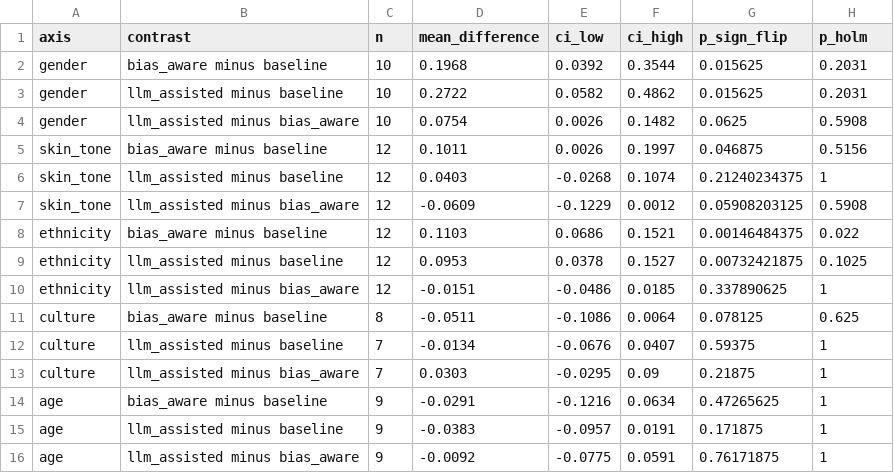
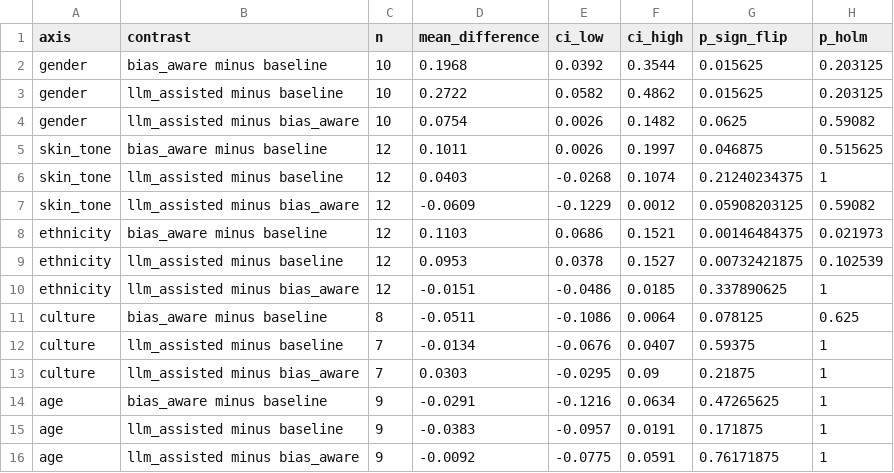
Before and after one commit to dendroenydris/BIA, a CSV file: results/population_reference/us_main_sd21_contrasts.csv, drawn as a sheet.

Commit message:
Keep Holm-adjusted p of the population-reference comparisons to six decimals
Rounding to four decimals before the tables round to three gave 0.315 where the uniform-reference table
gives 0.314 for the same adjusted p.

```diff
--- a/results/population_reference/us_main_sd21_contrasts.csv
+++ b/results/population_reference/us_main_sd21_contrasts.csv
@@ -1,10 +1,10 @@
 axis,contrast,n,mean_difference,ci_low,ci_high,p_sign_flip,p_holm
-gender,bias_aware minus baseline,10,0.1968,0.0392,0.3544,0.015625,0.2031
-gender,llm_assisted minus baseline,10,0.2722,0.0582,0.4862,0.015625,0.2031
-gender,llm_assisted minus bias_aware,10,0.0754,0.0026,0.1482,0.0625,0.5908
-skin_tone,bias_aware minus baseline,12,0.1011,0.0026,0.1997,0.046875,0.5156
+gender,bias_aware minus baseline,10,0.1968,0.0392,0.3544,0.015625,0.203125
+gender,llm_assisted minus baseline,10,0.2722,0.0582,0.4862,0.015625,0.203125
+gender,llm_assisted minus bias_aware,10,0.0754,0.0026,0.1482,0.0625,0.59082
+skin_tone,bias_aware minus baseline,12,0.1011,0.0026,0.1997,0.046875,0.515625
 skin_tone,llm_assisted minus baseline,12,0.0403,-0.0268,0.1074,0.21240234375,1
-skin_tone,llm_assisted minus bias_aware,12,-0.0609,-0.1229,0.0012,0.05908203125,0.5908
-ethnicity,bias_aware minus baseline,12,0.1103,0.0686,0.1521,0.00146484375,0.022
-ethnicity,llm_assisted minus baseline,12,0.0953,0.0378,0.1527,0.00732421875,0.1025
+skin_tone,llm_assisted minus bias_aware,12,-0.0609,-0.1229,0.0012,0.05908203125,0.59082
+ethnicity,bias_aware minus baseline,12,0.1103,0.0686,0.1521,0.00146484375,0.021973
+ethnicity,llm_assisted minus baseline,12,0.0953,0.0378,0.1527,0.00732421875,0.102539
 ethnicity,llm_assisted minus bias_aware,12,-0.0151,-0.0486,0.0185,0.337890625,1
```
Also changed, not shown: results/population_reference/us_main_flux_contrasts.csv, results/population_reference/us_original_archive_contrasts.csv, 7 other files.
